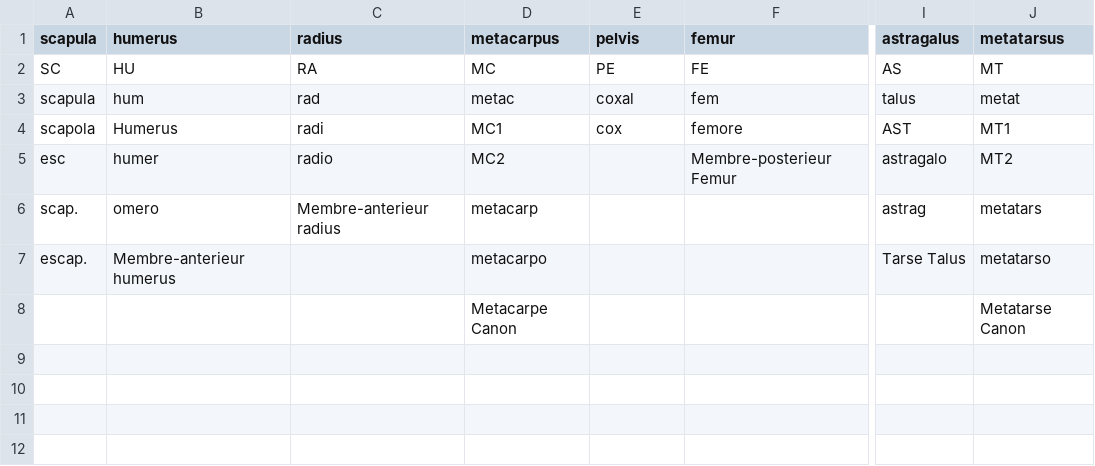
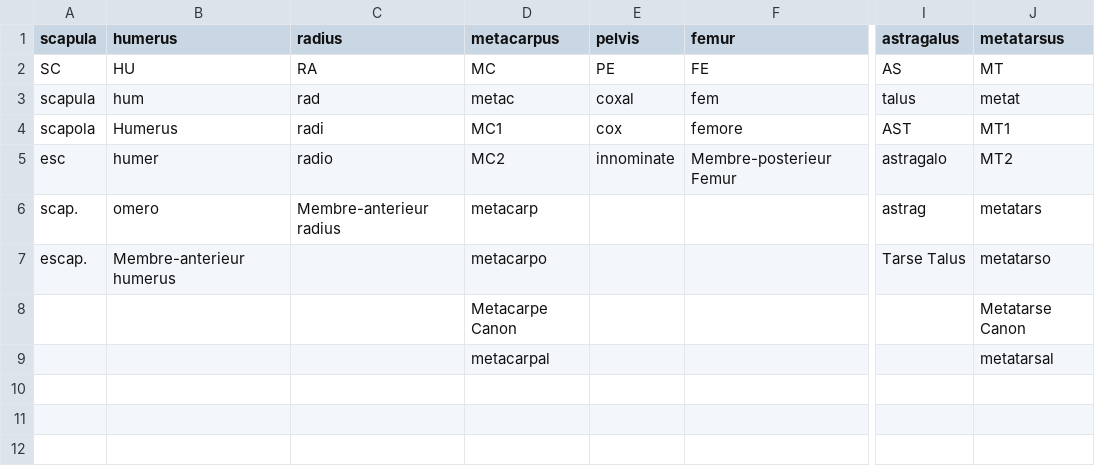
Before and after one commit to josempozo/zoolog, a CSV file: inst/extdata/elementThesaurus.csv, drawn as a sheet; only a part is shown, gaps mark what is left out; the diff names each change by its address in the sheet, - before the commit and + after, or states it on an @@ line.

Commit message:
Add files via upload

```diff
--- a/inst/extdata/elementThesaurus.csv
+++ b/inst/extdata/elementThesaurus.csv
-E5 (pelvis): (empty)
+E5 (pelvis): innominate
-D9 (metacarpus): (empty)
+D9 (metacarpus): metacarpal
-J9 (metatarsus): (empty)
+J9 (metatarsus): metatarsal
```
